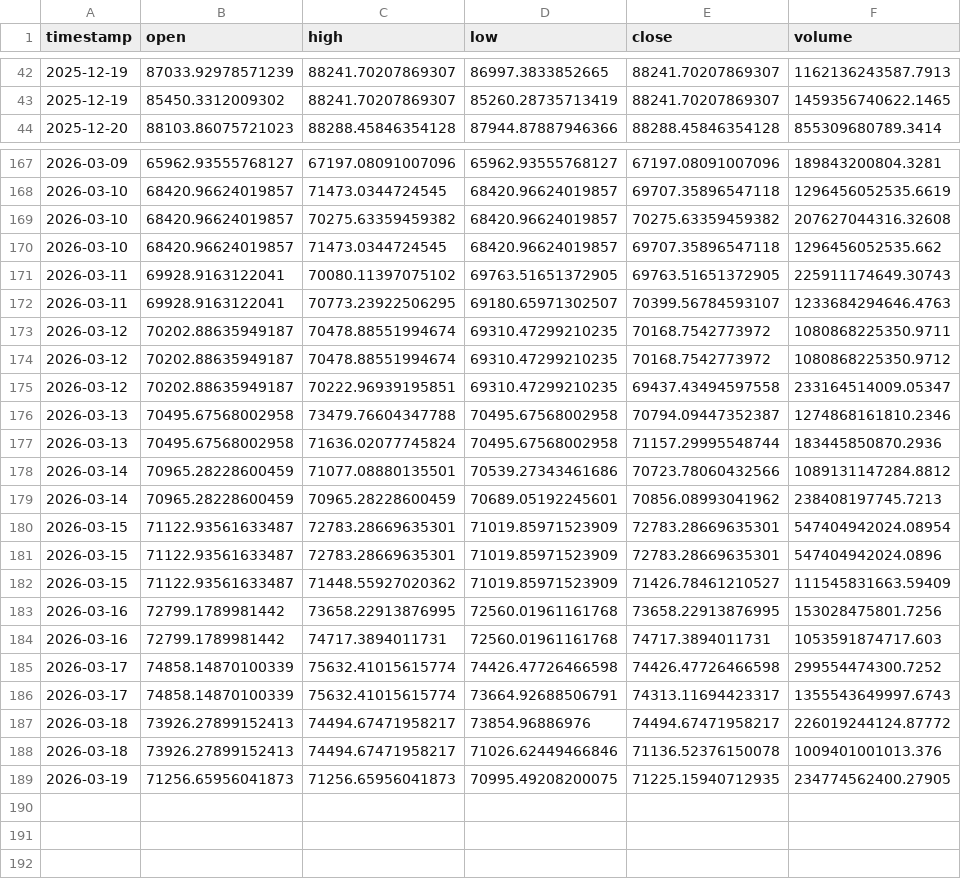
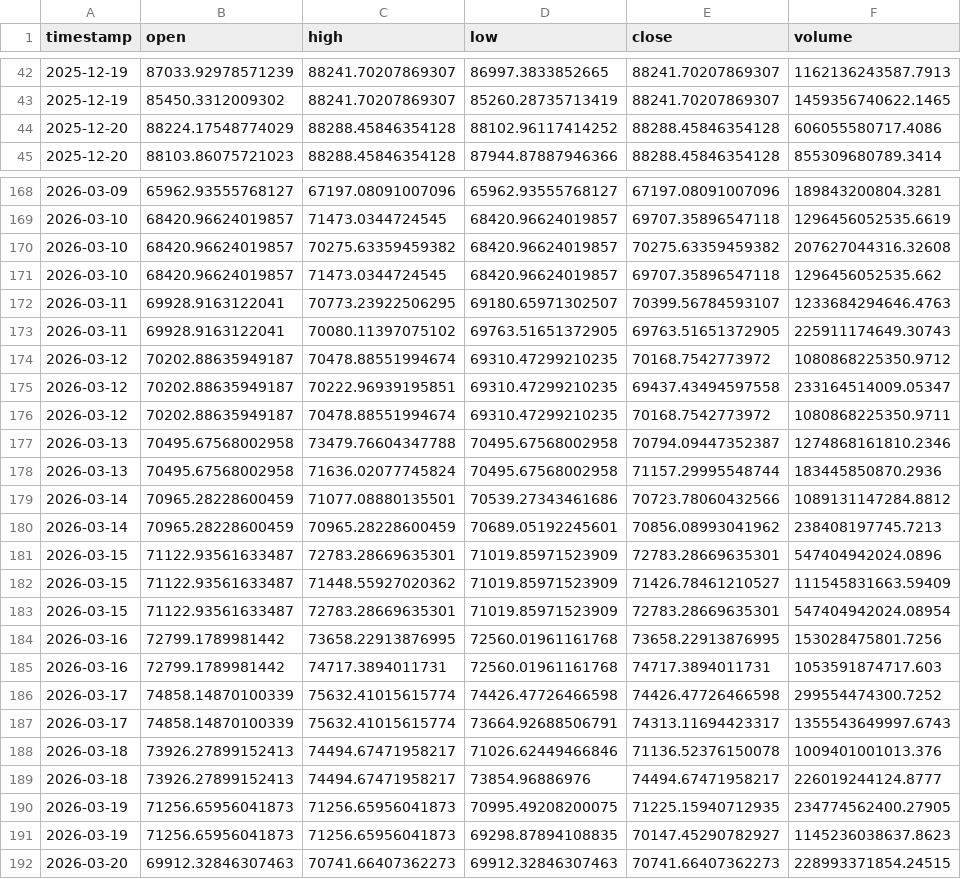
Before and after one commit to Lulloooo/BTCvolatility-nowcasting-Forecasting, a CSV file: data/ohlcv-data-daily-storing/ohclv-daily-storing.csv, drawn as a sheet; only a part is shown, gaps mark what is left out; the diff covers the shown part only.

```diff
--- a/data/ohlcv-data-daily-storing/ohclv-daily-storing.csv
+++ b/data/ohlcv-data-daily-storing/ohclv-daily-storing.csv
@@ -43,2 +43,3 @@ timestamp,open,high,low,close,volume
 2025-12-19,85450.3312009302,88241.70207869307,85260.28735713419,88241.70207869307,1459356740622.1465
+2025-12-20,88224.17548774029,88288.45846354128,88102.96117414252,88288.45846354128,606055580717.4086
 2025-12-20,88103.86075721023,88288.45846354128,87944.87887946366,88288.45846354128,855309680789.3414
@@ -170,7 +171,7 @@ timestamp,open,high,low,close,volume
 2026-03-10,68420.96624019857,71473.0344724545,68420.96624019857,69707.35896547118,1296456052535.662
+2026-03-11,69928.9163122041,70773.23922506295,69180.65971302507,70399.56784593107,1233684294646.4763
 2026-03-11,69928.9163122041,70080.11397075102,69763.51651372905,69763.51651372905,225911174649.30743
-2026-03-11,69928.9163122041,70773.23922506295,69180.65971302507,70399.56784593107,1233684294646.4763
-2026-03-12,70202.88635949187,70478.88551994674,69310.47299210235,70168.7542773972,1080868225350.9711
 2026-03-12,70202.88635949187,70478.88551994674,69310.47299210235,70168.7542773972,1080868225350.9712
 2026-03-12,70202.88635949187,70222.96939195851,69310.47299210235,69437.43494597558,233164514009.05347
+2026-03-12,70202.88635949187,70478.88551994674,69310.47299210235,70168.7542773972,1080868225350.9711
 2026-03-13,70495.67568002958,73479.76604347788,70495.67568002958,70794.09447352387,1274868161810.2346
@@ -179,5 +180,5 @@ timestamp,open,high,low,close,volume
 2026-03-14,70965.28228600459,70965.28228600459,70689.05192245601,70856.08993041962,238408197745.7213
-2026-03-15,71122.93561633487,72783.28669635301,71019.85971523909,72783.28669635301,547404942024.08954
 2026-03-15,71122.93561633487,72783.28669635301,71019.85971523909,72783.28669635301,547404942024.0896
 2026-03-15,71122.93561633487,71448.55927020362,71019.85971523909,71426.78461210527,111545831663.59409
+2026-03-15,71122.93561633487,72783.28669635301,71019.85971523909,72783.28669635301,547404942024.08954
 2026-03-16,72799.1789981442,73658.22913876995,72560.01961161768,73658.22913876995,153028475801.7256
@@ -186,4 +187,6 @@ timestamp,open,high,low,close,volume
 2026-03-17,74858.14870100339,75632.41015615774,73664.92688506791,74313.11694423317,1355543649997.6743
-2026-03-18,73926.27899152413,74494.67471958217,73854.96886976,74494.67471958217,226019244124.87772
 2026-03-18,73926.27899152413,74494.67471958217,71026.62449466846,71136.52376150078,1009401001013.376
+2026-03-18,73926.27899152413,74494.67471958217,73854.96886976,74494.67471958217,226019244124.8777
 2026-03-19,71256.65956041873,71256.65956041873,70995.49208200075,71225.15940712935,234774562400.27905
+2026-03-19,71256.65956041873,71256.65956041873,69298.87894108835,70147.45290782927,1145236038637.8623
+2026-03-20,69912.32846307463,70741.66407362273,69912.32846307463,70741.66407362273,228993371854.24515
```
Also changed, not shown: 9 moved rows elsewhere in this file.
